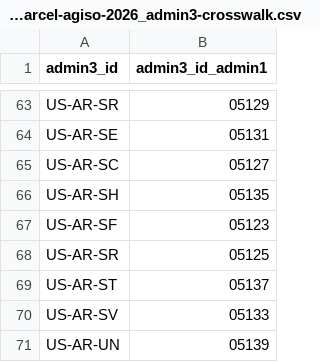
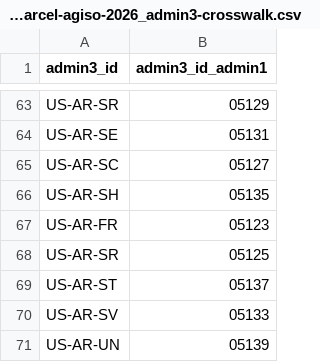
Before and after one commit to chrnolte/openplaces, a CSV file: src/openplaces/recipes/US/AR/_all/parcel/agiso/2026/US-AR_parcel-agiso-2026_admin3-crosswalk.csv, drawn as a sheet; only a part is shown, gaps mark what is left out.

```diff
--- a/src/openplaces/recipes/US/AR/_all/parcel/agiso/2026/US-AR_parcel-agiso-2026_admin3-crosswalk.csv
+++ b/src/openplaces/recipes/US/AR/_all/parcel/agiso/2026/US-AR_parcel-agiso-2026_admin3-crosswalk.csv
@@ -66,3 +66,3 @@ US-AR-SC,05127
 US-AR-SH,05135
-US-AR-SF,05123
+US-AR-FR,05123
 US-AR-SR,05125
```
Also changed, not shown: src/openplaces/geo/parcel_id_links.csv, src/openplaces/recipes/US/FL/_all/parcel/floridagio/2025/US-FL_parcel-floridagio-2025_admin3-crosswalk.csv, 22 other files.
